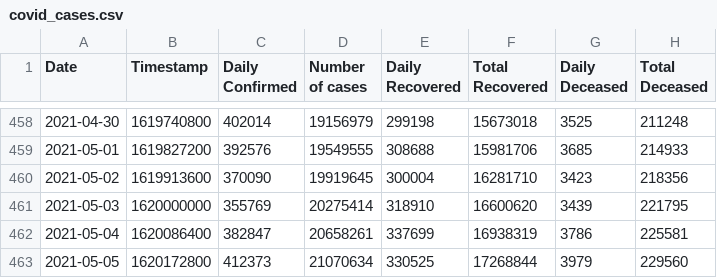
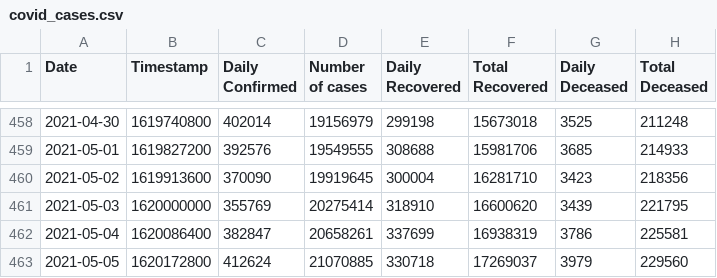
Before and after one commit to chetan0402/covid-19-dataset, a CSV file: covid_cases.csv, drawn as a sheet; only a part is shown, gaps mark what is left out.

```diff
--- a/covid_cases.csv
+++ b/covid_cases.csv
@@ -462,2 +462,2 @@ Date,Timestamp,Daily Confirmed,Number of cases,Daily Recovered,Total Recovered,D
 2021-05-04,1620086400,382847,20658261,337699,16938319,3786,225581
-2021-05-05,1620172800,412373,21070634,330525,17268844,3979,229560
+2021-05-05,1620172800,412624,21070885,330718,17269037,3979,229560
```
Also changed, not shown: 1 other file.
